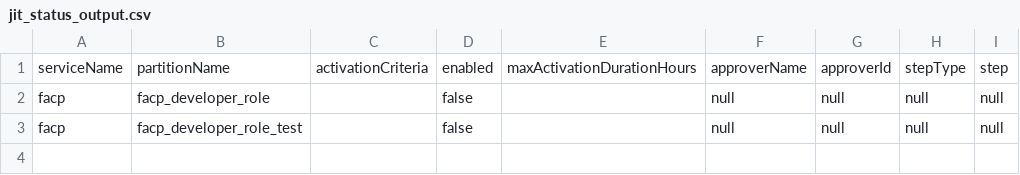
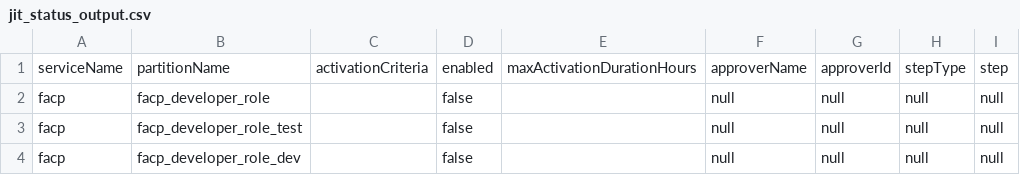
Before and after one commit to Anilk1992/my-apex-data, a CSV file: jit_status_output.csv, drawn as a sheet.

Commit message:
added

```diff
--- a/jit_status_output.csv
+++ b/jit_status_output.csv
@@ -3 +3,2 @@ serviceName,partitionName,activationCriteria,enabled,maxActivationDurationHours,
 "facp","facp_developer_role_test",,false,,"null","null","null","null"
+"facp","facp_developer_role_dev",,false,,"null","null","null","null"
```
